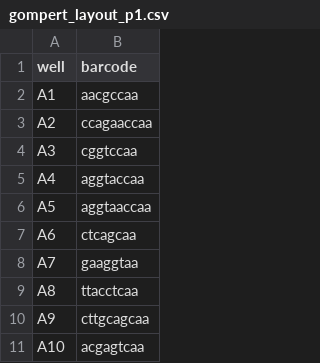
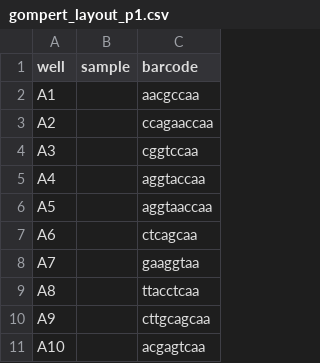
Before and after one commit to jenessalemon/erisor, a CSV file: QC/gompert_layout_p1.csv, drawn as a sheet; only a part is shown; the diff names each change by its address in the sheet, - before the commit and + after, or states it on an @@ line.

Commit message:
updating input files

```diff
--- a/QC/gompert_layout_p1.csv
+++ b/QC/gompert_layout_p1.csv
+column B (sample), empty
```
